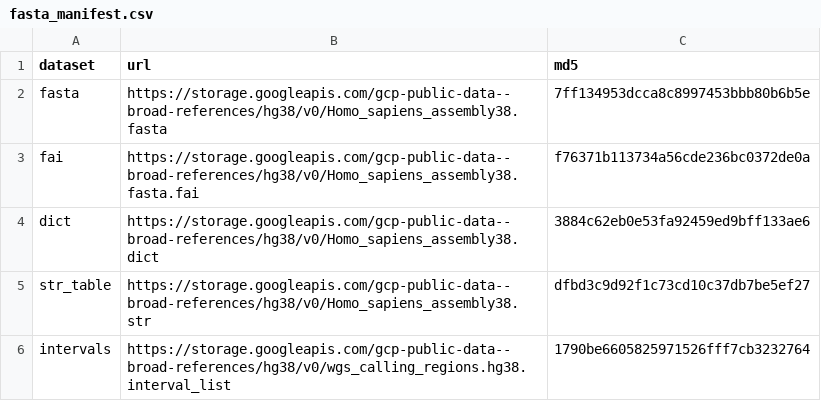
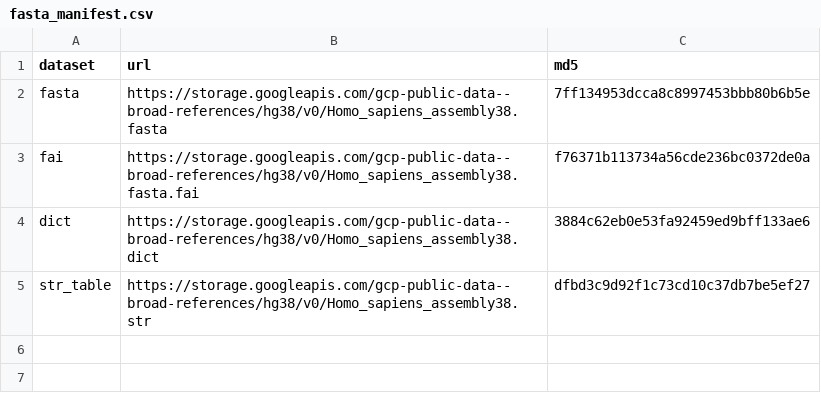
Before and after one commit to sypniewski20/nf-ivd, a CSV file: deployment/manifests/fasta_manifest.csv, drawn as a sheet; the diff names each change by its address in the sheet, - before the commit and + after, or states it on an @@ line.

```diff
--- a/deployment/manifests/fasta_manifest.csv
+++ b/deployment/manifests/fasta_manifest.csv
-row 6: intervals | https://storage.googleapis.com/gcp-public-data--broad-references/hg38/v0/wgs_calling_regions.hg38.interval_list | 1790be6605825971526fff7cb3232764
```
Also changed, not shown: 10 other files.
